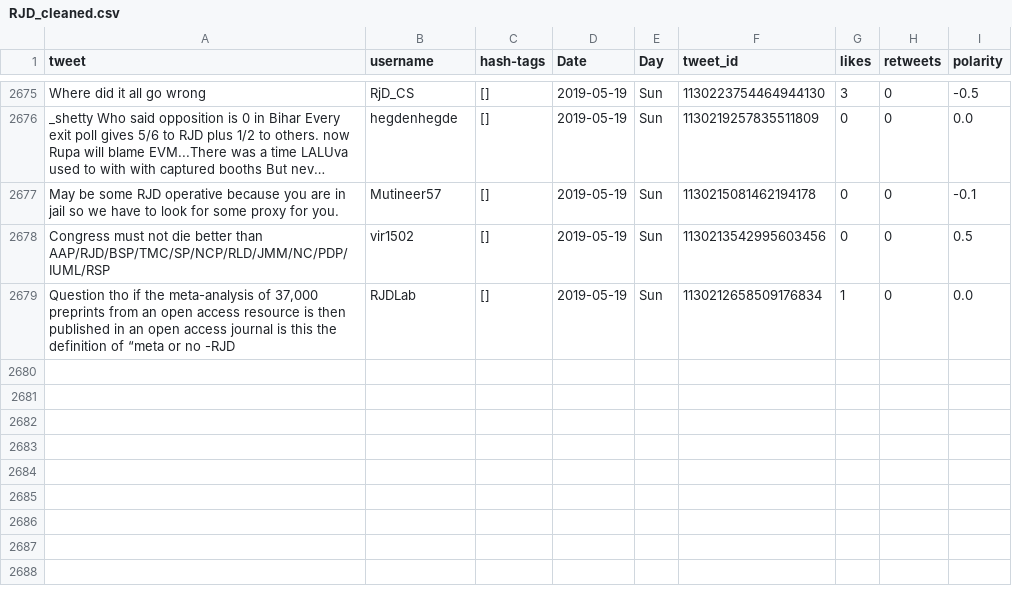
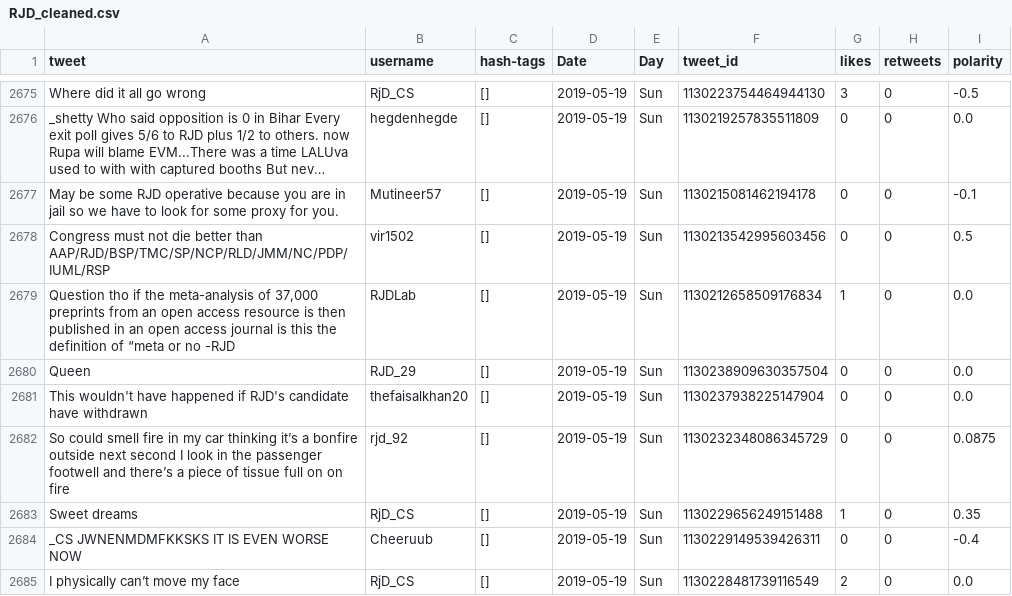
Before and after one commit to itsDevhere/DataRepo, a CSV file: RJD_cleaned.csv, drawn as a sheet; only a part is shown, gaps mark what is left out; long unchanged cells end in ….

```diff
--- a/RJD_cleaned.csv
+++ b/RJD_cleaned.csv
@@ -2679 +2679,7 @@ Congress must not die better than AAP/RJD/BSP/TMC/SP/NCP/RLD/JMM/NC/PDP/IUML/RSP
 "Question tho if the meta-analysis of 37,000 preprints from an open access resource is then published in an open access journal is this the definition of “meta or no -RJD",RJDLab,[],2019-05-19,Sun,1130212658509176834,1,0,0.0
+Queen,RJD_29,[],2019-05-19,Sun,1130238909630357504,0,0,0.0
+This wouldn't have happened if RJD's candidate have withdrawn,thefaisalkhan20,[],2019-05-19,Sun,1130237938225147904,0,0,0.0
+So could smell fire in my car thinking it’s a bonfire outside next second I look in the passenger footwell and there’s a piece of tissue full on on fire,rjd_92,[],2019-05-19,Sun,1130232348086345729,0,0,0.0875
+Sweet dreams,RjD_CS,[],2019-05-19,Sun,1130229656249151488,1,0,0.35
+_CS JWNENMDMFKKSKS IT IS EVEN WORSE NOW,Cheeruub,[],2019-05-19,Sun,1130229149539426311,0,0,-0.4
+I physically can’t move my face,RjD_CS,[],2019-05-19,Sun,1130228481739116549,2,0,0.0
```
Also changed, not shown: Samajwadi_cleaned.csv, 1 other file.
